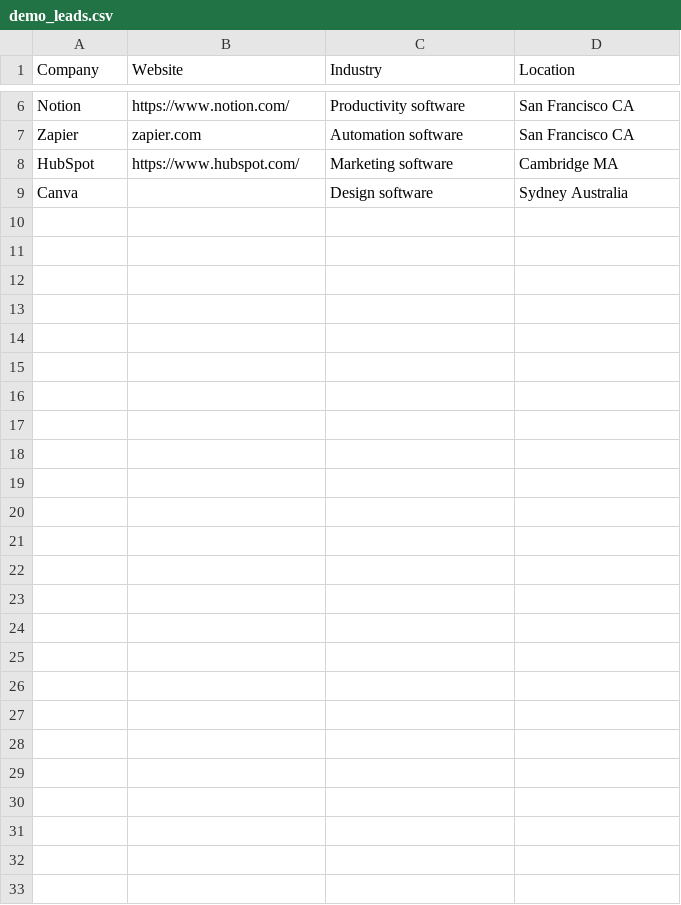
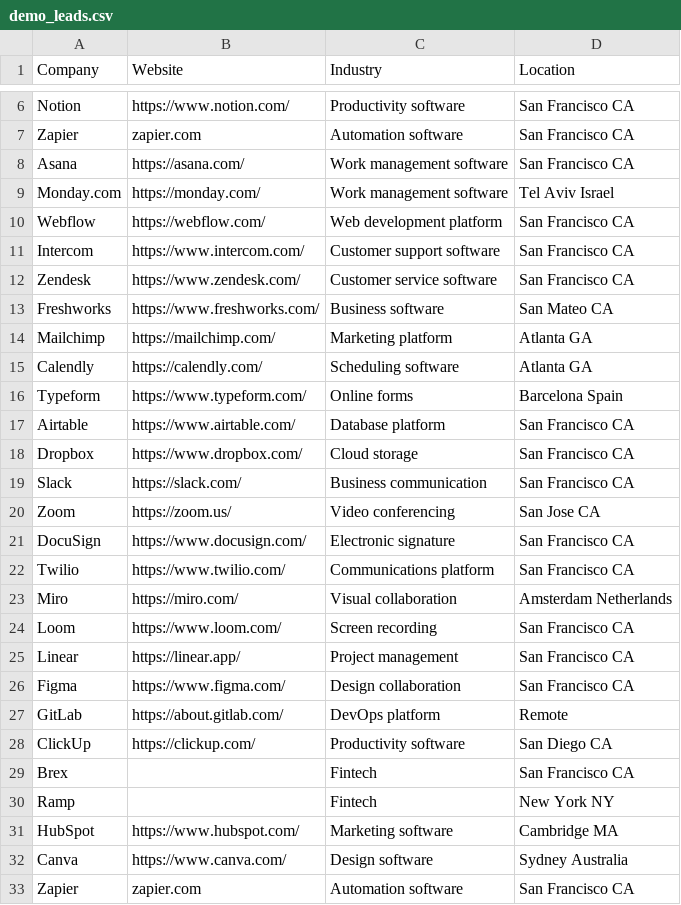
Before and after one commit to dforot/lead-list-cleaner, a CSV file: demo_leads.csv, drawn as a sheet; only a part is shown, gaps mark what is left out.

Commit message:
Update Lead List Cleaner demo

```diff
--- a/demo_leads.csv
+++ b/demo_leads.csv
@@ -7,3 +7,27 @@ Notion,https://www.notion.com/,Productivity software,San Francisco CA
 Zapier,zapier.com,Automation software,San Francisco CA
+Asana,https://asana.com/,Work management software,San Francisco CA
+Monday.com,https://monday.com/,Work management software,Tel Aviv Israel
+Webflow,https://webflow.com/,Web development platform,San Francisco CA
+Intercom,https://www.intercom.com/,Customer support software,San Francisco CA
+Zendesk,https://www.zendesk.com/,Customer service software,San Francisco CA
+Freshworks,https://www.freshworks.com/,Business software,San Mateo CA
+Mailchimp,https://mailchimp.com/,Marketing platform,Atlanta GA
+Calendly,https://calendly.com/,Scheduling software,Atlanta GA
+Typeform,https://www.typeform.com/,Online forms,Barcelona Spain
+Airtable,https://www.airtable.com/,Database platform,San Francisco CA
+Dropbox,https://www.dropbox.com/,Cloud storage,San Francisco CA
+Slack,https://slack.com/,Business communication,San Francisco CA
+Zoom,https://zoom.us/,Video conferencing,San Jose CA
+DocuSign,https://www.docusign.com/,Electronic signature,San Francisco CA
+Twilio,https://www.twilio.com/,Communications platform,San Francisco CA
+Miro,https://miro.com/,Visual collaboration,Amsterdam Netherlands
+Loom,https://www.loom.com/,Screen recording,San Francisco CA
+Linear,https://linear.app/,Project management,San Francisco CA
+Figma,https://www.figma.com/,Design collaboration,San Francisco CA
+GitLab,https://about.gitlab.com/,DevOps platform,Remote
+ClickUp,https://clickup.com/,Productivity software,San Diego CA
+Brex,,Fintech,San Francisco CA
+Ramp,,Fintech,New York NY
 HubSpot,https://www.hubspot.com/,Marketing software,Cambridge MA
-Canva,,Design software,Sydney Australia
+Canva,https://www.canva.com/,Design software,Sydney Australia
+Zapier,zapier.com,Automation software,San Francisco CA
```
Also changed, not shown: 1 other file.
